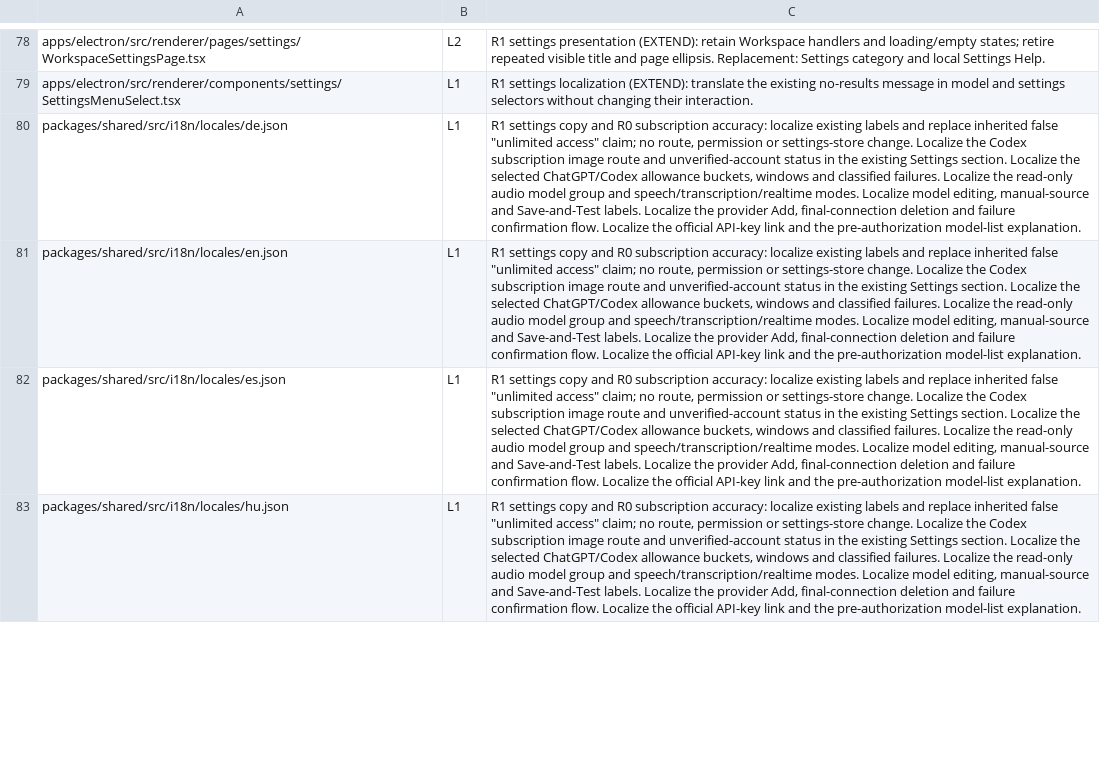
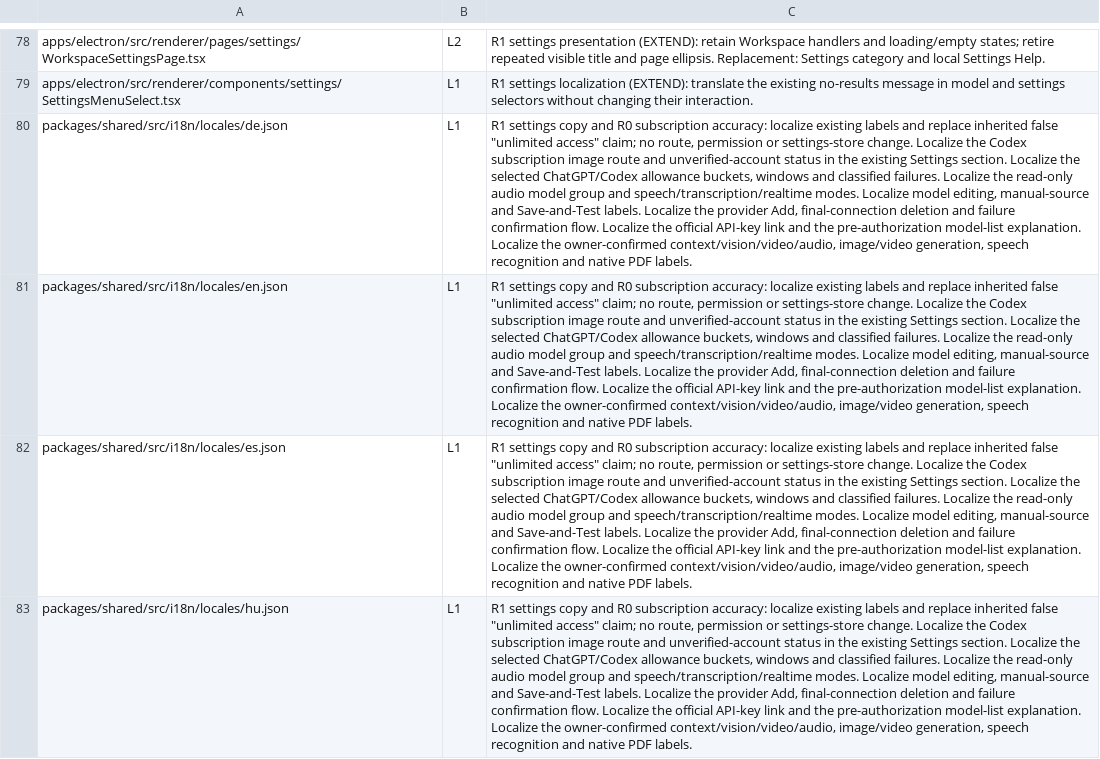
Before and after one commit to XCH27/tiangong-project, a TSV file: docs/UPSTREAM-DELTA.tsv, drawn as a sheet; only a part is shown, gaps mark what is left out; the diff covers the shown part only; the diff names each change by its address in the sheet, - before the commit and + after, or states it on an @@ line.

Commit message:
Correct model capability tags and native file evidence

```diff
--- a/docs/UPSTREAM-DELTA.tsv
+++ b/docs/UPSTREAM-DELTA.tsv
-C80:C83: …model-list explanation.
+C80:C83: …model-list explanation. Localize the owner-confirmed context/vision/video/audio, image/video generation, speech recognition and native PDF labels.
```
Also changed, not shown: 2 added rows and 9 edited cells elsewhere in this file, 16 other files.
